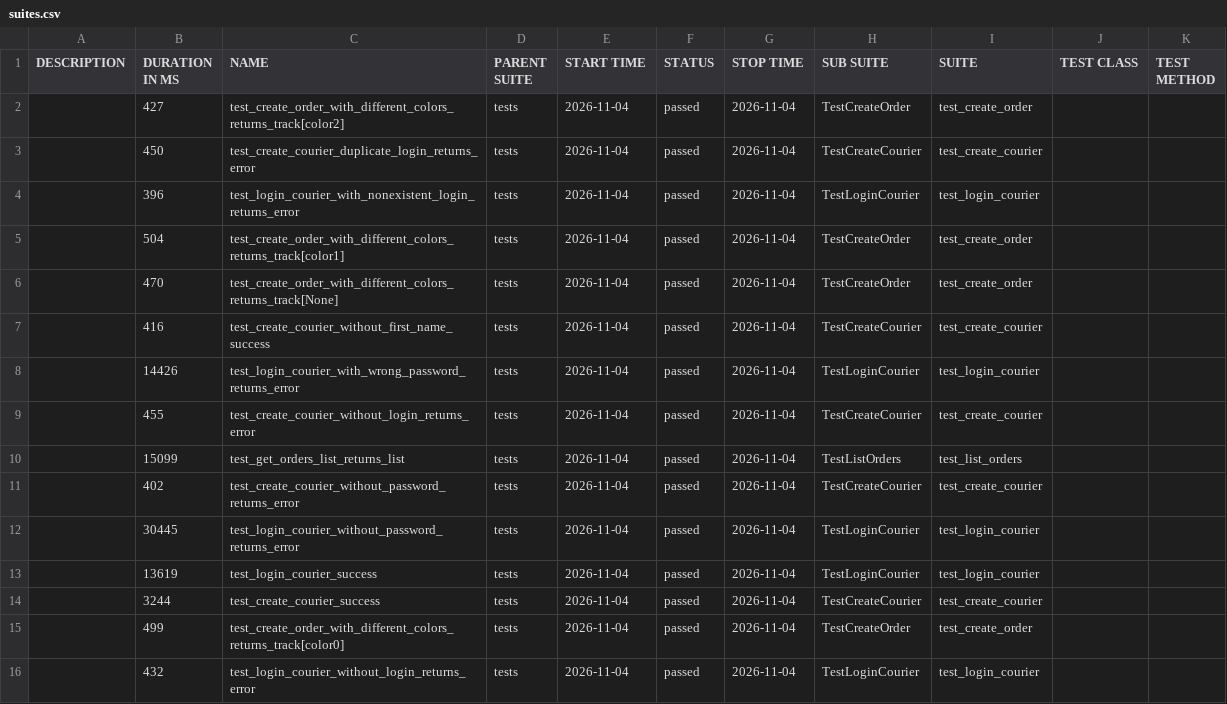
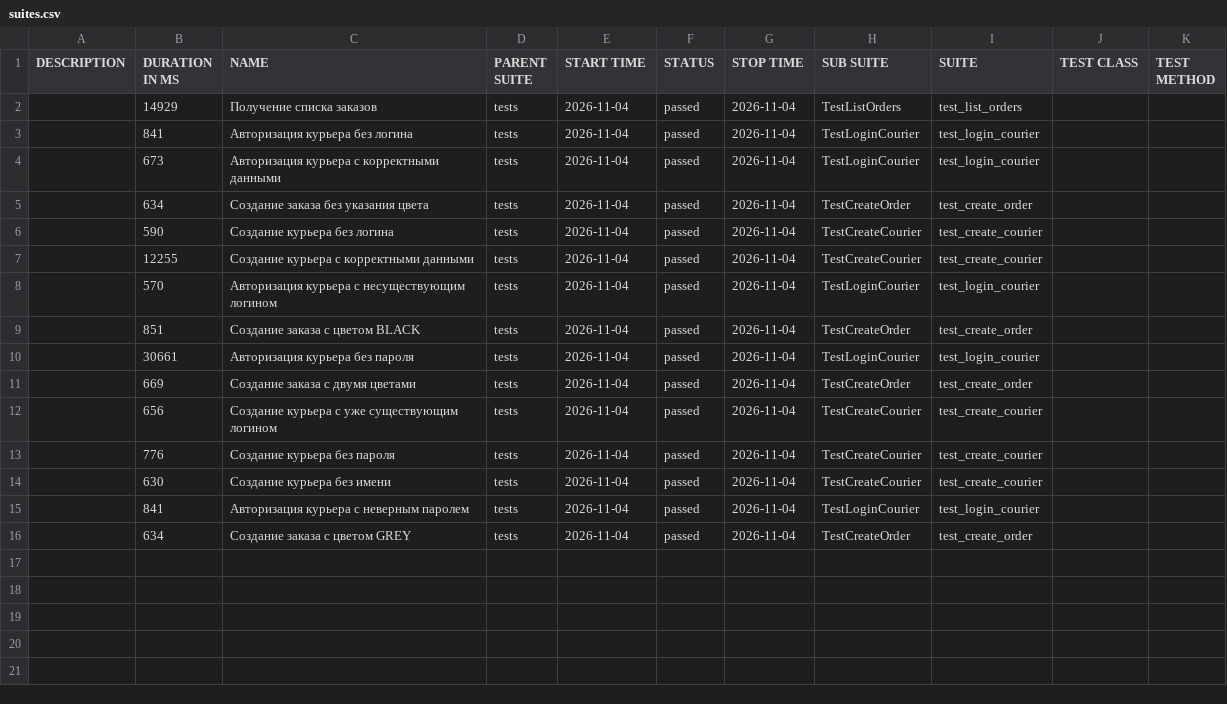
Before and after one commit to fadeevaalvaid-sys/Sprint_7, a CSV file: allure-report/data/suites.csv, drawn as a sheet.

Commit message:
Update API tests and Allure report

```diff
--- a/allure-report/data/suites.csv
+++ b/allure-report/data/suites.csv
@@ -1,16 +1,16 @@
 "DESCRIPTION","DURATION IN MS","NAME","PARENT SUITE","START TIME","STATUS","STOP TIME","SUB SUITE","SUITE","TEST CLASS","TEST METHOD"
-"","427","test_create_order_with_different_colors_returns_track[color2]","tests","2026-11-04","passed","2026-11-04","TestCreateOrder","test_create_order","",""
-"","450","test_create_courier_duplicate_login_returns_error","tests","2026-11-04","passed","2026-11-04","TestCreateCourier","test_create_courier","",""
-"","396","test_login_courier_with_nonexistent_login_returns_error","tests","2026-11-04","passed","2026-11-04","TestLoginCourier","test_login_courier","",""
-"","504","test_create_order_with_different_colors_returns_track[color1]","tests","2026-11-04","passed","2026-11-04","TestCreateOrder","test_create_order","",""
-"","470","test_create_order_with_different_colors_returns_track[None]","tests","2026-11-04","passed","2026-11-04","TestCreateOrder","test_create_order","",""
-"","416","test_create_courier_without_first_name_success","tests","2026-11-04","passed","2026-11-04","TestCreateCourier","test_create_courier","",""
-"","14426","test_login_courier_with_wrong_password_returns_error","tests","2026-11-04","passed","2026-11-04","TestLoginCourier","test_login_courier","",""
-"","455","test_create_courier_without_login_returns_error","tests","2026-11-04","passed","2026-11-04","TestCreateCourier","test_create_courier","",""
-"","15099","test_get_orders_list_returns_list","tests","2026-11-04","passed","2026-11-04","TestListOrders","test_list_orders","",""
-"","402","test_create_courier_without_password_returns_error","tests","2026-11-04","passed","2026-11-04","TestCreateCourier","test_create_courier","",""
-"","30445","test_login_courier_without_password_returns_error","tests","2026-11-04","passed","2026-11-04","TestLoginCourier","test_login_courier","",""
-"","13619","test_login_courier_success","tests","2026-11-04","passed","2026-11-04","TestLoginCourier","test_login_courier","",""
-"","3244","test_create_courier_success","tests","2026-11-04","passed","2026-11-04","TestCreateCourier","test_create_courier","",""
-"","499","test_create_order_with_different_colors_returns_track[color0]","tests","2026-11-04","passed","2026-11-04","TestCreateOrder","test_create_order","",""
-"","432","test_login_courier_without_login_returns_error","tests","2026-11-04","passed","2026-11-04","TestLoginCourier","test_login_courier","",""
+"","14929","Получение списка заказов","tests","2026-11-04","passed","2026-11-04","TestListOrders","test_list_orders","",""
+"","841","Авторизация курьера без логина","tests","2026-11-04","passed","2026-11-04","TestLoginCourier","test_login_courier","",""
+"","673","Авторизация курьера с корректными данными","tests","2026-11-04","passed","2026-11-04","TestLoginCourier","test_login_courier","",""
+"","634","Создание заказа без указания цвета","tests","2026-11-04","passed","2026-11-04","TestCreateOrder","test_create_order","",""
+"","590","Создание курьера без логина","tests","2026-11-04","passed","2026-11-04","TestCreateCourier","test_create_courier","",""
+"","12255","Создание курьера с корректными данными","tests","2026-11-04","passed","2026-11-04","TestCreateCourier","test_create_courier","",""
+"","570","Авторизация курьера с несуществующим логином","tests","2026-11-04","passed","2026-11-04","TestLoginCourier","test_login_courier","",""
+"","851","Создание заказа с цветом BLACK","tests","2026-11-04","passed","2026-11-04","TestCreateOrder","test_create_order","",""
+"","30661","Авторизация курьера без пароля","tests","2026-11-04","passed","2026-11-04","TestLoginCourier","test_login_courier","",""
+"","669","Создание заказа с двумя цветами","tests","2026-11-04","passed","2026-11-04","TestCreateOrder","test_create_order","",""
+"","656","Создание курьера с уже существующим логином","tests","2026-11-04","passed","2026-11-04","TestCreateCourier","test_create_courier","",""
+"","776","Создание курьера без пароля","tests","2026-11-04","passed","2026-11-04","TestCreateCourier","test_create_courier","",""
+"","630","Создание курьера без имени","tests","2026-11-04","passed","2026-11-04","TestCreateCourier","test_create_courier","",""
+"","841","Авторизация курьера с неверным паролем","tests","2026-11-04","passed","2026-11-04","TestLoginCourier","test_login_courier","",""
+"","634","Создание заказа с цветом GREY","tests","2026-11-04","passed","2026-11-04","TestCreateOrder","test_create_order","",""
```
Also changed, not shown: 51 other files.
